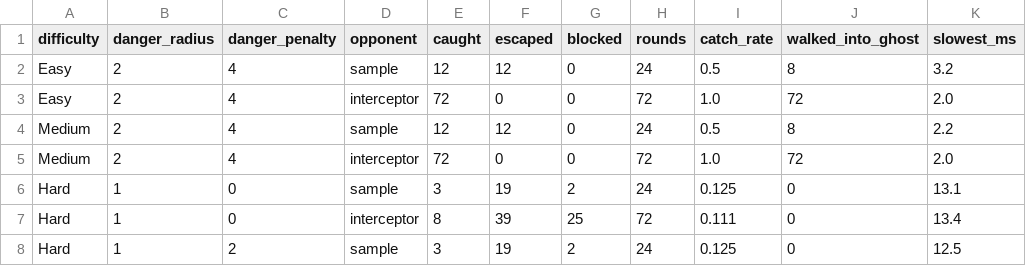
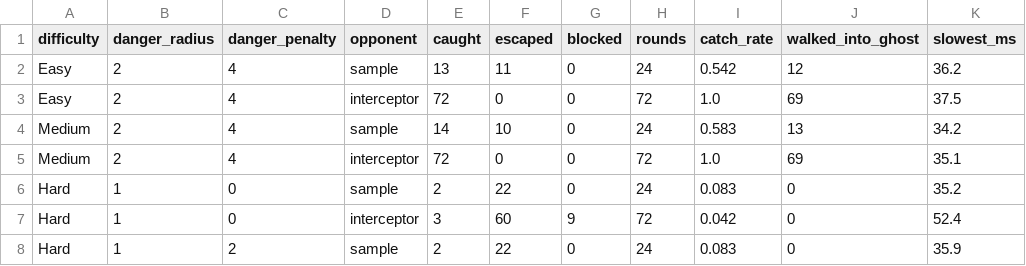
Before and after one commit to Kiyono-kouji/PacLogic, a CSV file: results/danger_tuning.csv, drawn as a sheet; only a part is shown; the diff covers the shown part only.

```diff
--- a/results/danger_tuning.csv
+++ b/results/danger_tuning.csv
@@ -1,8 +1,8 @@
 difficulty,danger_radius,danger_penalty,opponent,caught,escaped,blocked,rounds,catch_rate,walked_into_ghost,slowest_ms
-Easy,2,4,sample,12,12,0,24,0.5,8,3.2
-Easy,2,4,interceptor,72,0,0,72,1.0,72,2.0
-Medium,2,4,sample,12,12,0,24,0.5,8,2.2
-Medium,2,4,interceptor,72,0,0,72,1.0,72,2.0
-Hard,1,0,sample,3,19,2,24,0.125,0,13.1
-Hard,1,0,interceptor,8,39,25,72,0.111,0,13.4
-Hard,1,2,sample,3,19,2,24,0.125,0,12.5
+Easy,2,4,sample,13,11,0,24,0.542,12,36.2
+Easy,2,4,interceptor,72,0,0,72,1.0,69,37.5
+Medium,2,4,sample,14,10,0,24,0.583,13,34.2
+Medium,2,4,interceptor,72,0,0,72,1.0,69,35.1
+Hard,1,0,sample,2,22,0,24,0.083,0,35.2
+Hard,1,0,interceptor,3,60,9,72,0.042,0,52.4
+Hard,1,2,sample,2,22,0,24,0.083,0,35.9
```
Also changed, not shown: 105 edited cells elsewhere in this file, results/evaluation.csv, results/replanning.csv.
